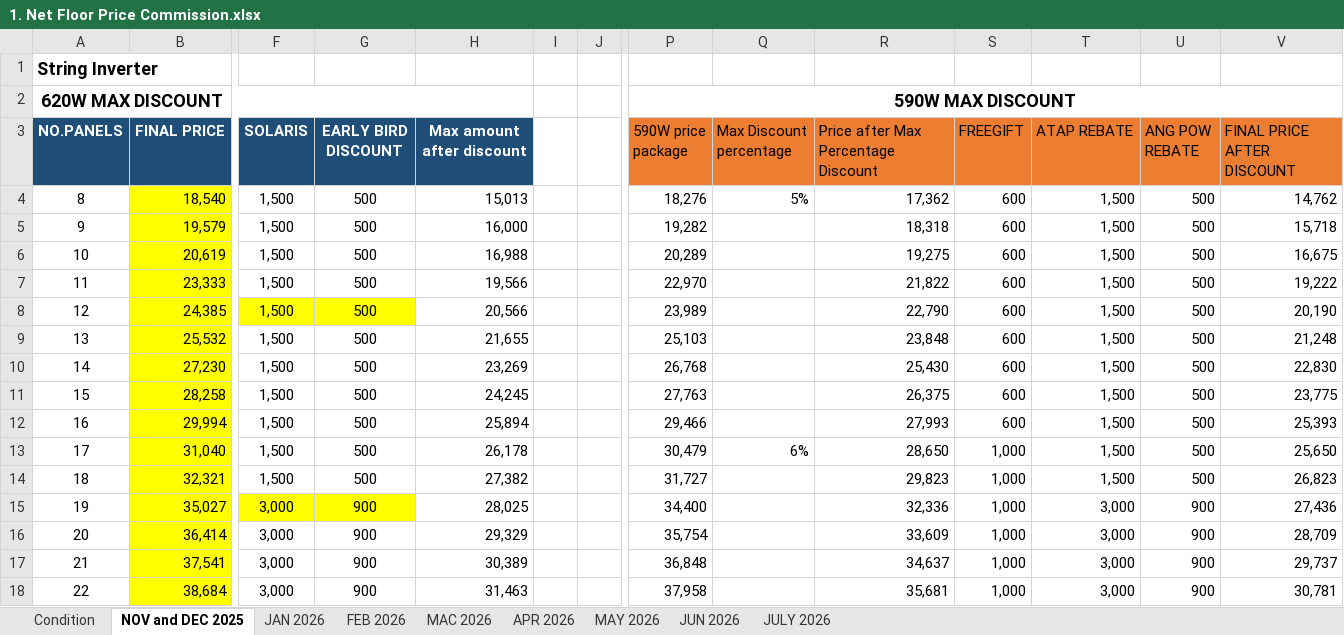
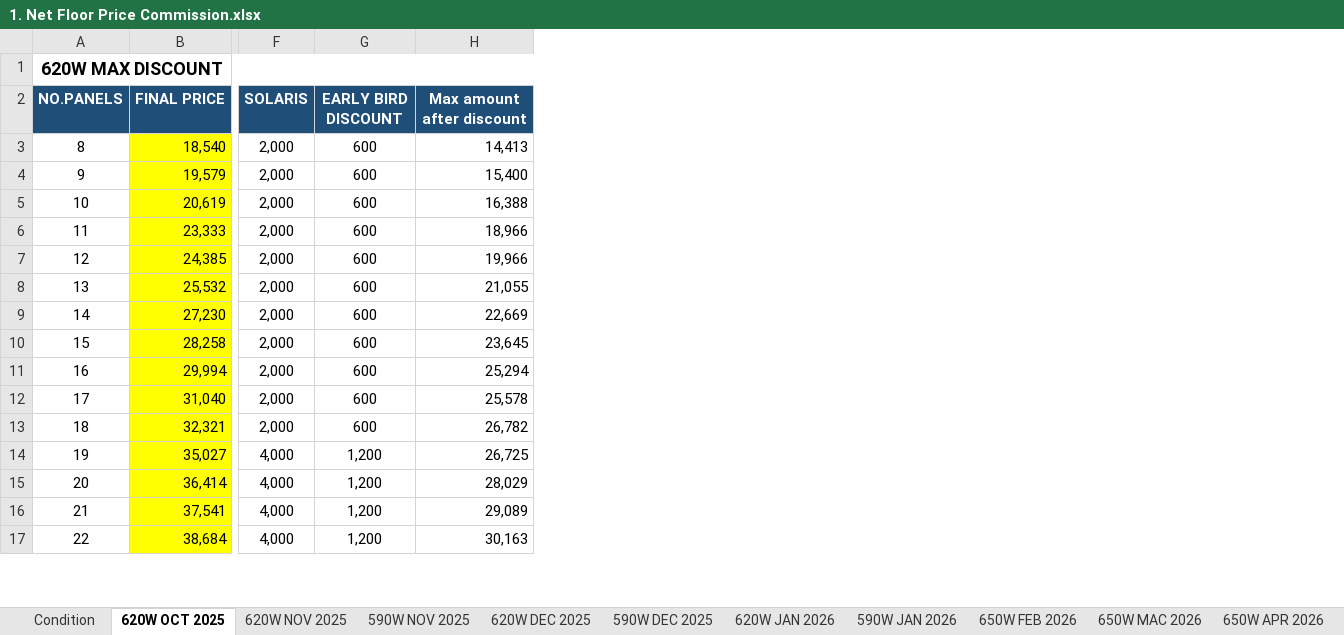
Before and after one commit to NurulAqilahSaifulBahril/Commission, an Excel workbook: 2. NFP Commission/1. Excel/1. Net Floor Price Commission.xlsx, sheet 620W OCT 2025, drawn as a sheet; only a part is shown, gaps mark what is left out; values as stored, in another font and other column widths than the file's, no borders; charts and pictures not drawn; removed rows and columns are numbered as before the commit, all else as after; rows hold the shown columns only; the diff covers the shown part only; the diff names each change by its address in the sheet, - before the commit and + after, or states it on an @@ line.

```diff
--- a/2. NFP Commission/1. Excel/1. Net Floor Price Commission.xlsx (sheet 620W OCT 2025)
+++ b/2. NFP Commission/1. Excel/1. Net Floor Price Commission.xlsx (sheet 620W OCT 2025)
-sheet tab: NOV and DEC 2025
+sheet tab: 620W OCT 2025
-sheet tab: JAN 2026
+sheet tab: 620W NOV 2025
-sheet tab: FEB 2026
+sheet tab: 590W NOV 2025
-sheet tab: MAC 2026
+sheet tab: 620W DEC 2025
-sheet tab: APR 2026
+sheet tab: 590W DEC 2025
-sheet tab: MAY 2026
+sheet tab: 620W JAN 2026
-sheet tab: JUN 2026
+sheet tab: 590W JAN 2026
-sheet tab: JULY 2026
+sheet tab: 650W MAC 2026
+sheet tab: 650W FEB 2026
+sheet tab: 650W APR 2026
-column I, empty
-column J, empty
-column P (590W price package), row 2: 590W MAX DISCOUNT; rows 4-18: 18,276 | 19,282 | 20,289 | 22,970 | 23,989 | 25,103 | 26,768 | 27,763 | 29,466 | 30,479 | 31,727 | 34,400 | 35,754 | 36,848 | 37,958
-column Q (Max Discount percentage), rows 4-13: 5% |  |  |  |  |  |  |  |  | 6%
-column R, rows 3-18: Price after Max Percentage Discount | 17,362 | 18,318 | 19,275 | 21,822 | 22,790 | 23,848 | 25,430 | 26,375 | 27,993 | 28,650 | 29,823 | 32,336 | 33,609 | 34,637 | 35,681
-column S (FREEGIFT), rows 4-18: 600 | 600 | 600 | 600 | 600 | 600 | 600 | 600 | 600 | 1,000 | 1,000 | 1,000 | 1,000 | 1,000 | 1,000
-column T (ATAP REBATE), rows 4-18: 1,500 | 1,500 | 1,500 | 1,500 | 1,500 | 1,500 | 1,500 | 1,500 | 1,500 | 1,500 | 1,500 | 3,000 | 3,000 | 3,000 | 3,000
-column U (ANG POW REBATE), rows 4-18: 500 | 500 | 500 | 500 | 500 | 500 | 500 | 500 | 500 | 500 | 500 | 900 | 900 | 900 | 900
-column V (FINAL PRICE AFTER DISCOUNT), rows 4-18: 14,762 | 15,718 | 16,675 | 19,222 | 20,190 | 21,248 | 22,830 | 23,775 | 25,393 | 25,650 | 26,823 | 27,436 | 28,709 | 29,737 | 30,781
-row 1: String Inverter
-F3:F13 (SOLARIS): 1,500
+F3:F13 (SOLARIS): 2,000
-G3:G13 (EARLY BIRD DISCOUNT): 500
+G3:G13 (EARLY BIRD DISCOUNT): 600
-H3 (Max amount after discount): 15,013
+H3 (Max amount after discount): 14,413
-H4 (Max amount after discount): 16,000
+H4 (Max amount after discount): 15,400
-H5 (Max amount after discount): 16,988
+H5 (Max amount after discount): 16,388
-H6 (Max amount after discount): 19,566
+H6 (Max amount after discount): 18,966
-F7:G7 fill: #FFFF00
+F7:G7 fill: none
-H7 (Max amount after discount): 20,566
+H7 (Max amount after discount): 19,966
-H8 (Max amount after discount): 21,655
+H8 (Max amount after discount): 21,055
-H9 (Max amount after discount): 23,269
+H9 (Max amount after discount): 22,669
-H10 (Max amount after discount): 24,245
+H10 (Max amount after discount): 23,645
-H11 (Max amount after discount): 25,894
+H11 (Max amount after discount): 25,294
-H12 (Max amount after discount): 26,178
+H12 (Max amount after discount): 25,578
-H13 (Max amount after discount): 27,382
+H13 (Max amount after discount): 26,782
-F14:F17 (SOLARIS): 3,000
+F14:F17 (SOLARIS): 4,000
-F14:G14 fill: #FFFF00
+F14:G14 fill: none
-G14:G17 (EARLY BIRD DISCOUNT): 900
+G14:G17 (EARLY BIRD DISCOUNT): 1,200
-H14 (Max amount after discount): 28,025
+H14 (Max amount after discount): 26,725
-H15 (Max amount after discount): 29,329
+H15 (Max amount after discount): 28,029
-H16 (Max amount after discount): 30,389
+H16 (Max amount after discount): 29,089
-H17 (Max amount after discount): 31,463
+H17 (Max amount after discount): 30,163
```
Also changed, not shown: 5 removed columns, 78 edited cells and cell formats elsewhere in this sheet, sheet 620W DEC 2025, sheet 590W DEC 2025, sheet 590W NOV 2025, sheet 620W JAN 2026, sheet 590W JAN 2026, sheet 650W MAC 2026, 1 more sheet, other sheet tabs, formulas that keep their value, hidden cells, charts or pictures, 22 other files.
